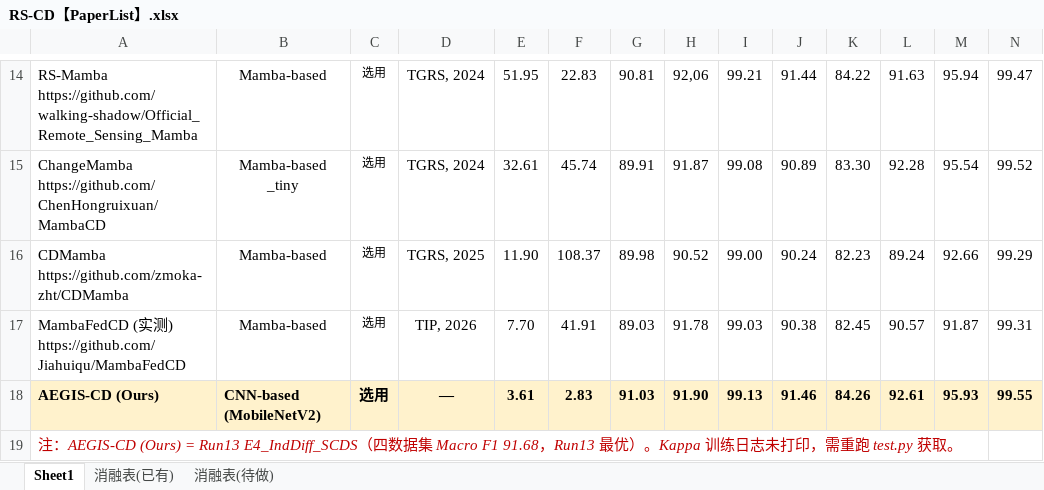
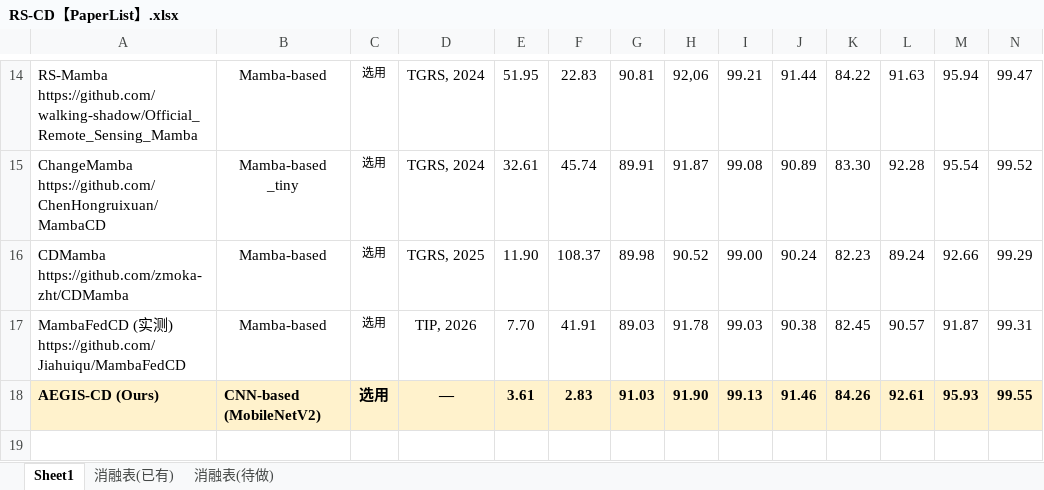
Before and after one commit to YuqiWang-code/AEGIS-CD, an Excel workbook: docs/整理/RS-CD【PaperList】.xlsx, sheet Sheet1, drawn as a sheet; only a part is shown, gaps mark what is left out; values as stored, in another font and other column widths than the file's, no borders; rows hold the shown columns only; the diff names each change by its address in the sheet, - before the commit and + after, or states it on an @@ line.

Commit message:
Update AEGIS-CD

```diff
--- a/docs/整理/RS-CD【PaperList】.xlsx (sheet Sheet1)
+++ b/docs/整理/RS-CD【PaperList】.xlsx (sheet Sheet1)
-row 19: 注：AEGIS-CD (Ours) = Run13 E4_IndDiff_SCDS（四数据集 Macro F1 91.68，Run13 最优）。Kappa 训练日志未打印，需重跑 test.py 获取。
```
Also changed, not shown: 1 other file.
